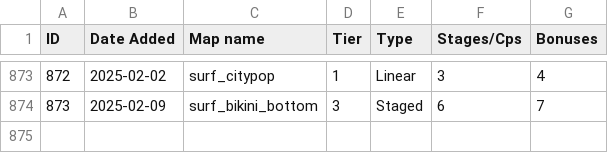
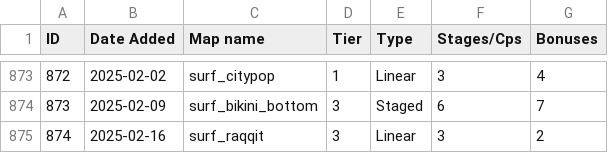
Before and after one commit to erickolbusz/amoung, a CSV file: static/KSFmaps.csv, drawn as a sheet; only a part is shown, gaps mark what is left out; the diff names each change by its address in the sheet, - before the commit and + after, or states it on an @@ line.

Commit message:
add raqqit

```diff
--- a/static/KSFmaps.csv
+++ b/static/KSFmaps.csv
+row 875: 874 | 2025-02-16 | surf_raqqit | 3 | Linear | 3 | 2
```
Also changed, not shown: 1 other file.
